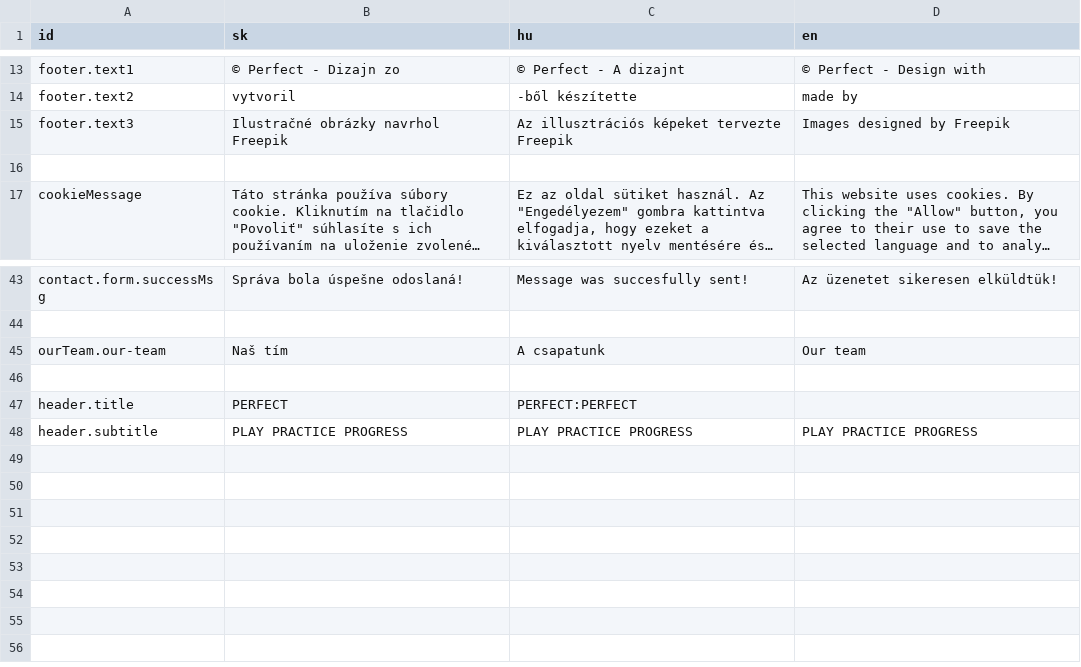
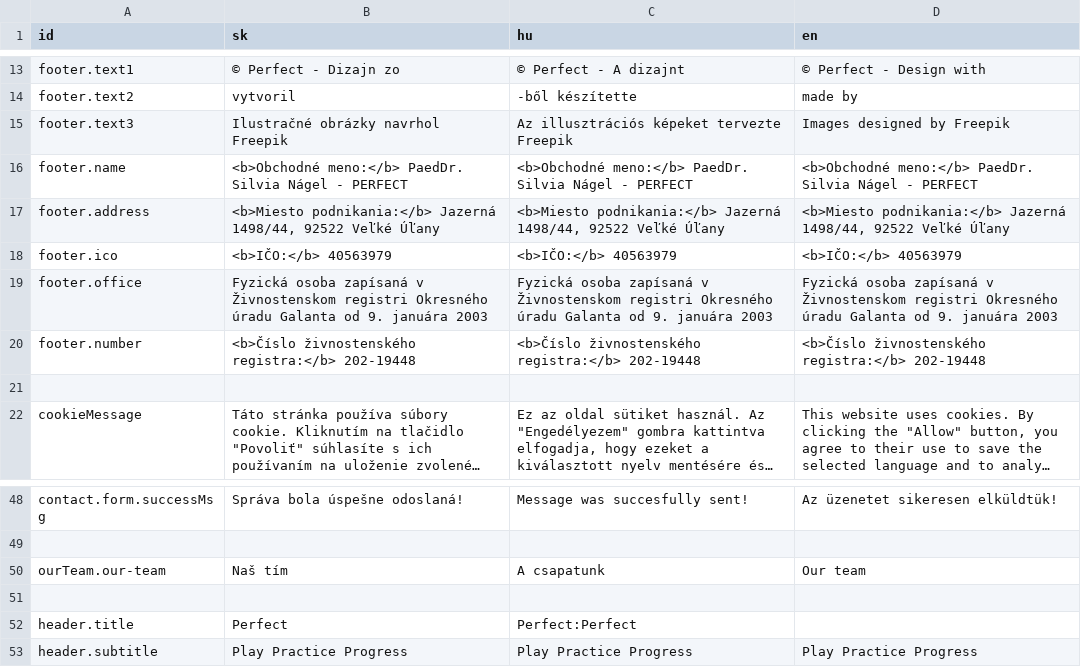
Before and after one commit to krisztiantothfiit/krisztiantothfiit.github.io, a CSV file: i18n/i18n.csv, drawn as a sheet; only a part is shown, gaps mark what is left out; long unchanged cells end in ….

```diff
--- a/i18n/i18n.csv
+++ b/i18n/i18n.csv
@@ -15,2 +15,7 @@ footer.text2;vytvoril ;-ből készítette; made by ;
 footer.text3;Ilustračné obrázky navrhol Freepik;Az illusztrációs képeket tervezte Freepik;Images designed by Freepik
+footer.name;<b>Obchodné meno:</b> PaedDr. Silvia Nágel - PERFECT;<b>Obchodné meno:</b> PaedDr. Silvia Nágel - PERFECT;<b>Obchodné meno:</b> PaedDr. Silvia Nágel - PERFECT
+footer.address;<b>Miesto podnikania:</b> Jazerná 1498/44, 92522 Veľké Úľany;<b>Miesto podnikania:</b> Jazerná 1498/44, 92522 Veľké Úľany;<b>Miesto podnikania:</b> Jazerná 1498/44, 92522 Veľké Úľany
+footer.ico;<b>IČO:</b> 40563979;<b>IČO:</b> 40563979;<b>IČO:</b> 40563979
+footer.office;Fyzická osoba zapísaná v Živnostenskom registri Okresného úradu Galanta od 9. januára 2003;Fyzická osoba zapísaná v Živnostenskom registri Okresného úradu Galanta od 9. januára 2003;Fyzická osoba zapísaná v Živnostenskom registri Okresného úradu Galanta od 9. januára 2003
+footer.number;<b>Číslo živnostenského registra:</b> 202-19448;<b>Číslo živnostenského registra:</b> 202-19448;<b>Číslo živnostenského registra:</b> 202-19448
 
@@ -46,3 +51,3 @@ ourTeam.our-team;Naš tím;A csapatunk;Our team
 
-header.title;PERFECT;PERFECT:PERFECT
-header.subtitle;PLAY PRACTICE PROGRESS;PLAY PRACTICE PROGRESS;PLAY PRACTICE PROGRESS
+header.title;Perfect;Perfect:Perfect
+header.subtitle;Play Practice Progress;Play Practice Progress;Play Practice Progress
```
Also changed, not shown: 16 other files.
